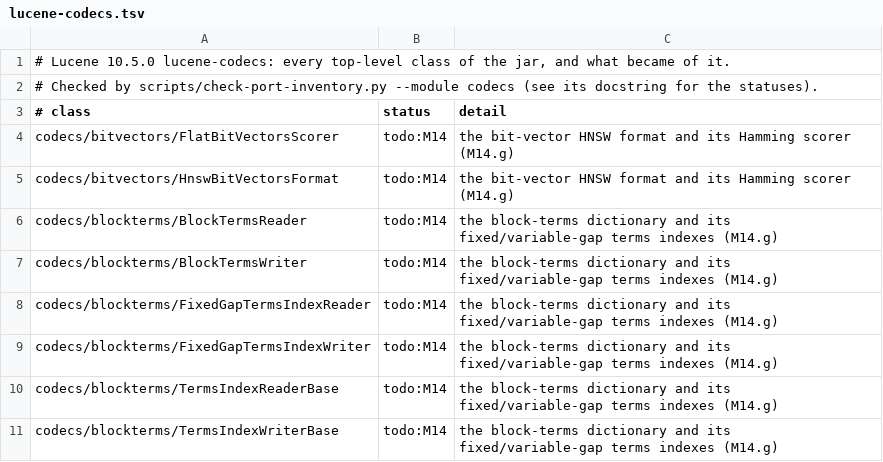
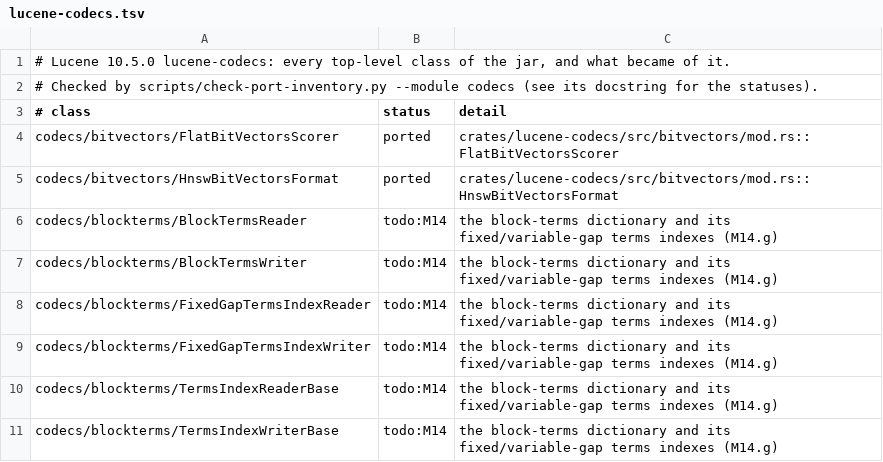
Before and after one commit to huyz0/lucene-rust, a TSV file: docs/inventory/lucene-codecs.tsv, drawn as a sheet; only a part is shown.

```diff
--- a/docs/inventory/lucene-codecs.tsv
+++ b/docs/inventory/lucene-codecs.tsv
@@ -3,4 +3,4 @@
 # class	status	detail
-codecs/bitvectors/FlatBitVectorsScorer	todo:M14	the bit-vector HNSW format and its Hamming scorer (M14.g)
-codecs/bitvectors/HnswBitVectorsFormat	todo:M14	the bit-vector HNSW format and its Hamming scorer (M14.g)
+codecs/bitvectors/FlatBitVectorsScorer	ported	crates/lucene-codecs/src/bitvectors/mod.rs::FlatBitVectorsScorer
+codecs/bitvectors/HnswBitVectorsFormat	ported	crates/lucene-codecs/src/bitvectors/mod.rs::HnswBitVectorsFormat
 codecs/blockterms/BlockTermsReader	todo:M14	the block-terms dictionary and its fixed/variable-gap terms indexes (M14.g)
```
Also changed, not shown: 59 other files.
